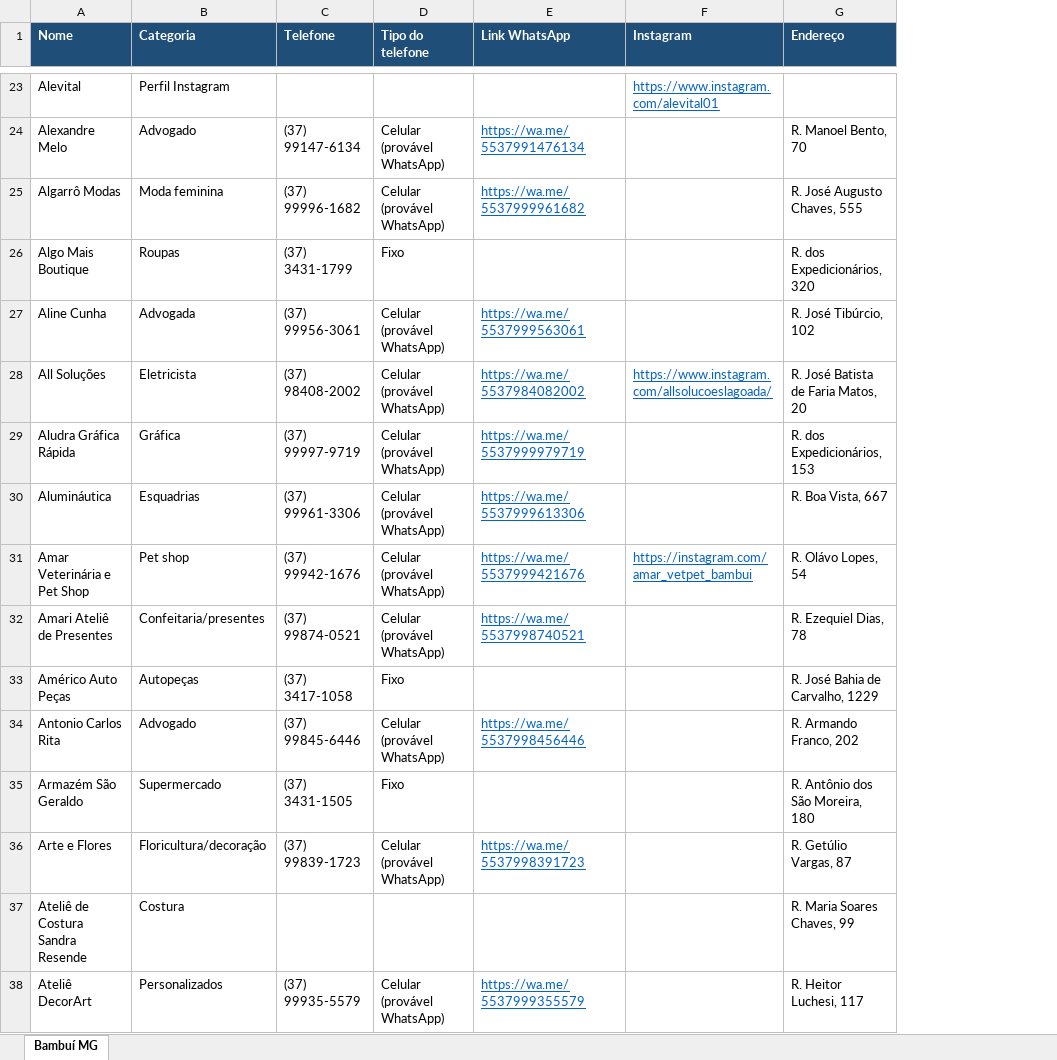
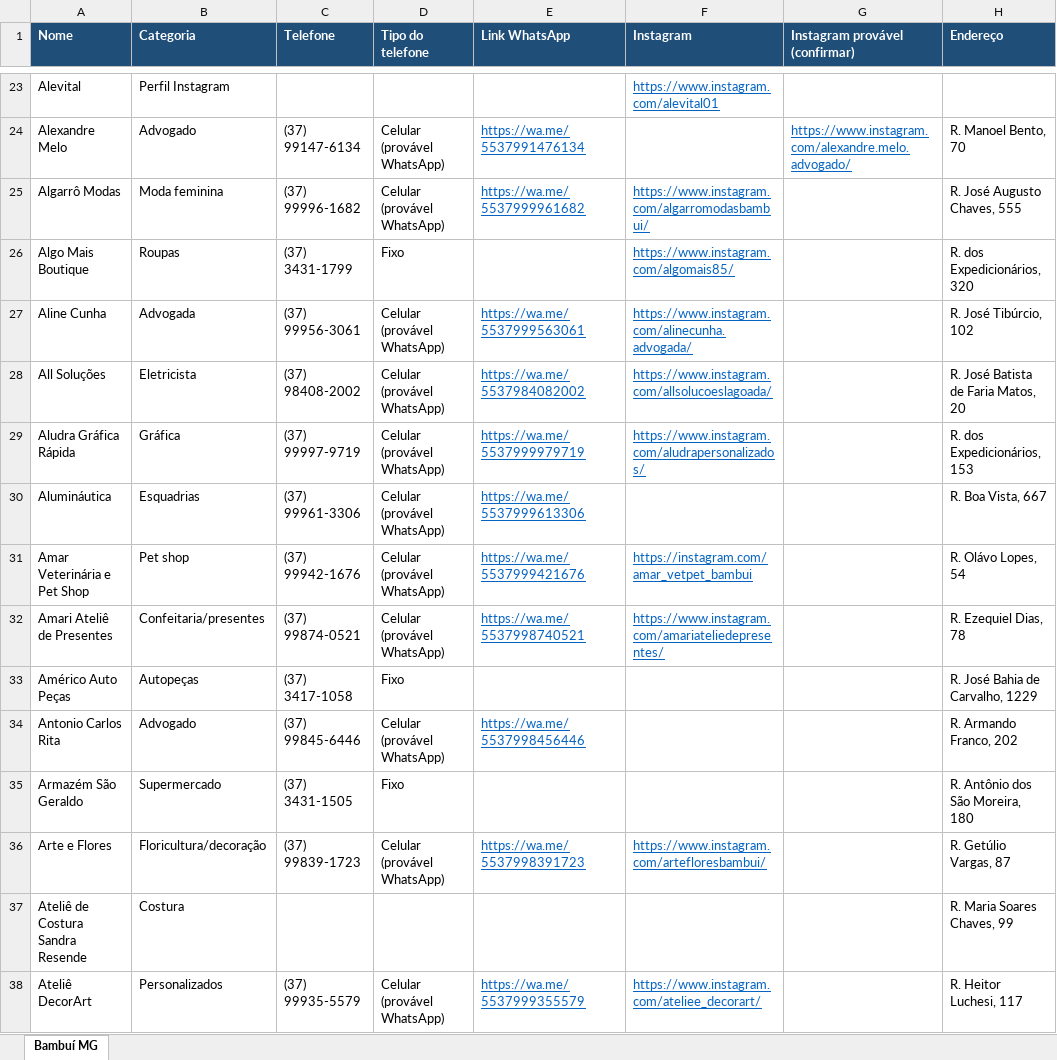
Before and after one commit to pingodocena-jpg/nosso-repositorio, an Excel workbook: comercios-bambui-mg-ALFABETICA.xlsx, sheet Bambuí MG, drawn as a sheet; only a part is shown, gaps mark what is left out; values as stored, in another font and other column widths than the file's, no borders; the diff covers the shown part only; the diff names each change by its address in the sheet, - before the commit and + after, or states it on an @@ line.

```diff
--- a/comercios-bambui-mg-ALFABETICA.xlsx (sheet Bambuí MG)
+++ b/comercios-bambui-mg-ALFABETICA.xlsx (sheet Bambuí MG)
+column G (Instagram provável (confirmar)), row 24: https://www.instagram.com/alexandre.melo.advogado/
-F25 (Instagram): (empty)
+F25 (Instagram): https://www.instagram.com/algarromodasbambui/
-F26 (Instagram): (empty)
+F26 (Instagram): https://www.instagram.com/algomais85/
-F27 (Instagram): (empty)
+F27 (Instagram): https://www.instagram.com/alinecunha.advogada/
-F29 (Instagram): (empty)
+F29 (Instagram): https://www.instagram.com/aludrapersonalizados/
-F32 (Instagram): (empty)
+F32 (Instagram): https://www.instagram.com/amariateliedepresentes/
-F36 (Instagram): (empty)
+F36 (Instagram): https://www.instagram.com/artefloresbambui/
-F38 (Instagram): (empty)
+F38 (Instagram): https://www.instagram.com/ateliee_decorart/
```
Also changed, not shown: 139 edited cells and cell formats elsewhere in this sheet, comercios-bambui-mg-TODOS.xlsx, 2 other files.
